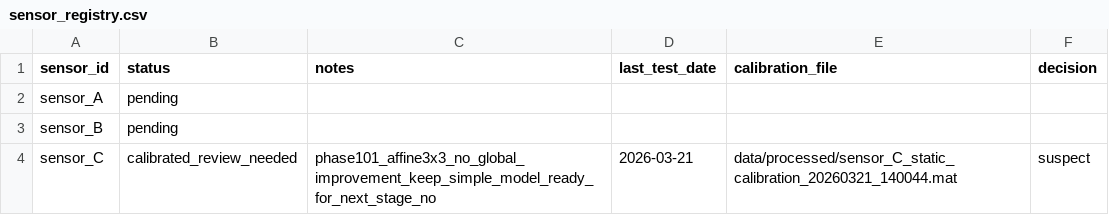
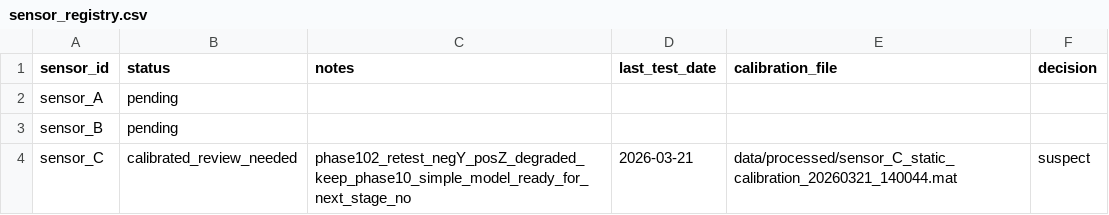
Before and after one commit to hujjika1099-glitch/Repo, a CSV file: hardware/sensor_registry.csv, drawn as a sheet.

Commit message:
feat: add focused neg_y and pos_z recalibration workflow for sensor_C

```diff
--- a/hardware/sensor_registry.csv
+++ b/hardware/sensor_registry.csv
@@ -3,2 +3,2 @@ sensor_A,pending,,,,
 sensor_B,pending,,,,
-sensor_C,calibrated_review_needed,phase101_affine3x3_no_global_improvement_keep_simple_model_ready_for_next_stage_no,2026-03-21,data/processed/sensor_C_static_calibration_20260321_140044.mat,suspect
+sensor_C,calibrated_review_needed,phase102_retest_negY_posZ_degraded_keep_phase10_simple_model_ready_for_next_stage_no,2026-03-21,data/processed/sensor_C_static_calibration_20260321_140044.mat,suspect
```
Also changed, not shown: 35 other files.
